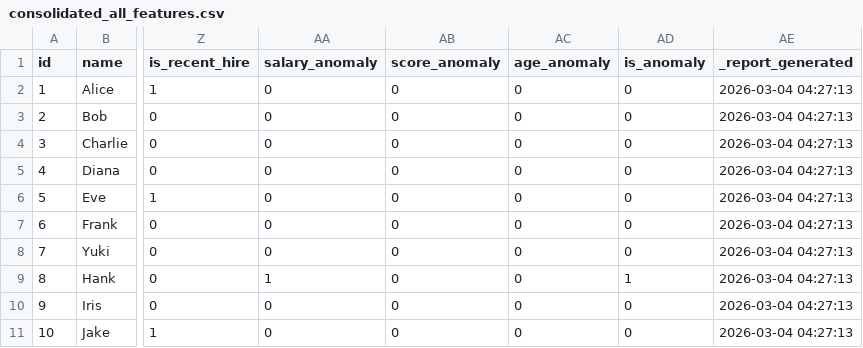
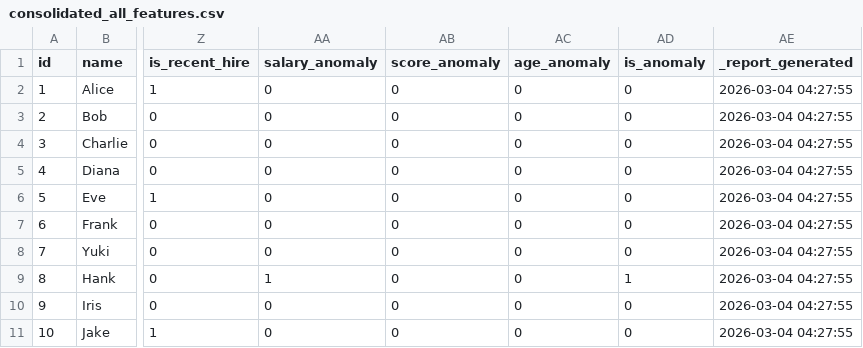
Before and after one commit to marczieee/Group-No.6-Feature-Engineering, a CSV file: output/consolidated_all_features.csv, drawn as a sheet; only a part is shown, gaps mark what is left out; the diff names each change by its address in the sheet, - before the commit and + after, or states it on an @@ line.

```diff
--- a/output/consolidated_all_features.csv
+++ b/output/consolidated_all_features.csv
-AE2:AE11 (_report_generated): 2026-03-04 04:27:13
+AE2:AE11 (_report_generated): 2026-03-04 04:27:55
```
Also changed, not shown: output/derived_computed_columns.csv, output/test_derived.csv.
